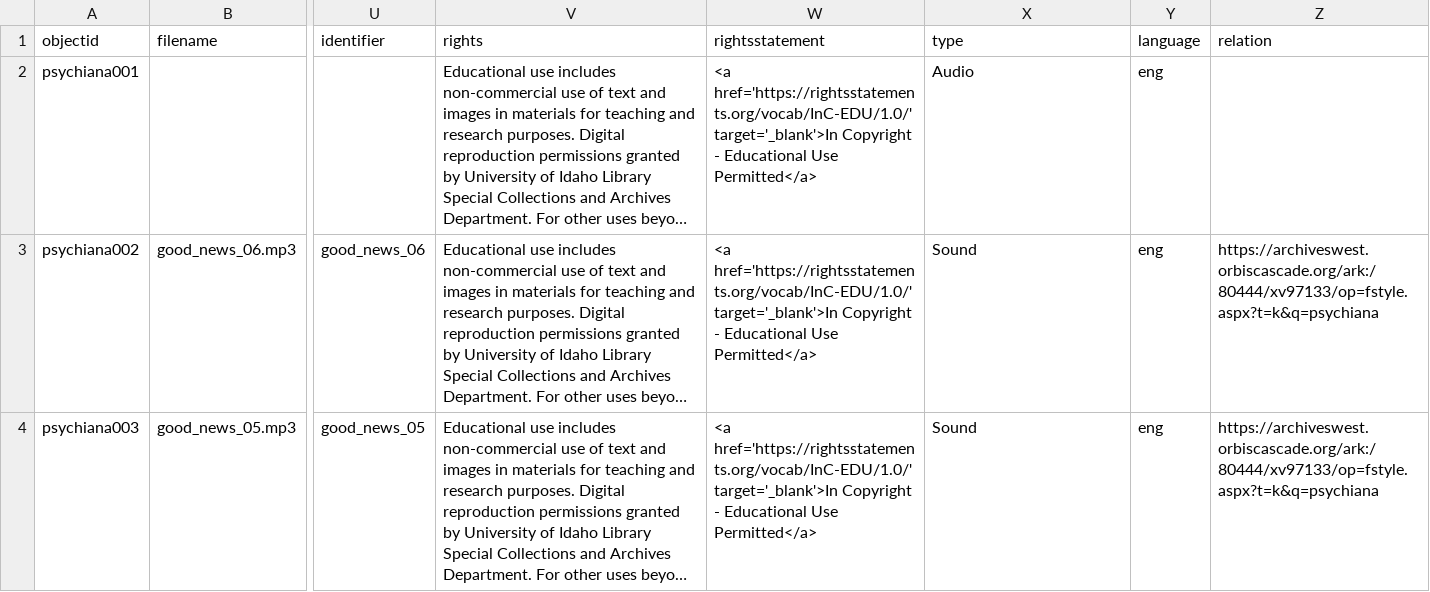
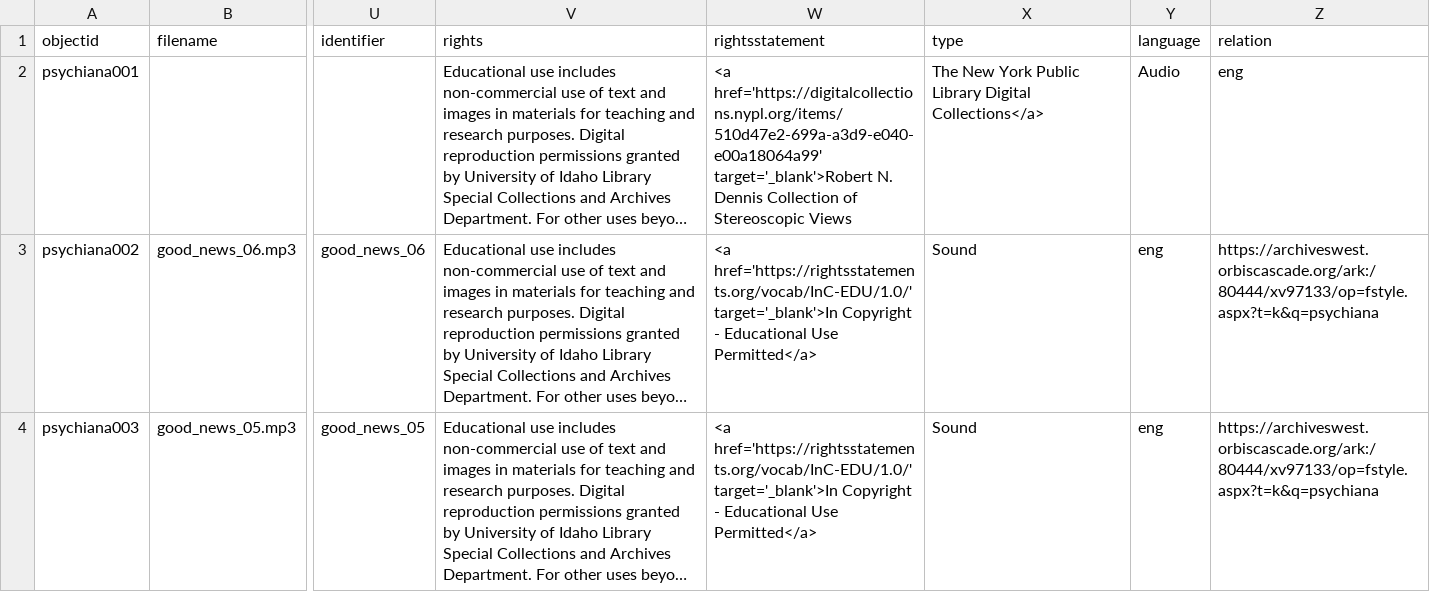
Before and after one commit to juliastone0729/psychiana-demo, a CSV file: _data/psychiana-demo.csv, drawn as a sheet; only a part is shown, gaps mark what is left out; long unchanged cells end in …; the diff names each change by its address in the sheet, - before the commit and + after, or states it on an @@ line.

Commit message:
Edit link for testing

```diff
--- a/_data/psychiana-demo.csv
+++ b/_data/psychiana-demo.csv
-W2 (rightsstatement): <a href='https://rightsstatements.org/vocab/InC-EDU/1.0/' target='_blank'>In Copyright - Educational Use Permitted</a>
+W2 (rightsstatement): <a href='https://digitalcollections.nypl.org/items/510d47e2-699a-a3d9-e040-e00a18064a99' target='_blank'>Robert N. Dennis Collection of Stereoscopic Views
-X2 (type): Audio
+X2 (type): The New York Public Library Digital Collections</a>
-Y2 (language): eng
+Y2 (language): Audio
-Z2 (relation): (empty)
+Z2 (relation): eng
```
